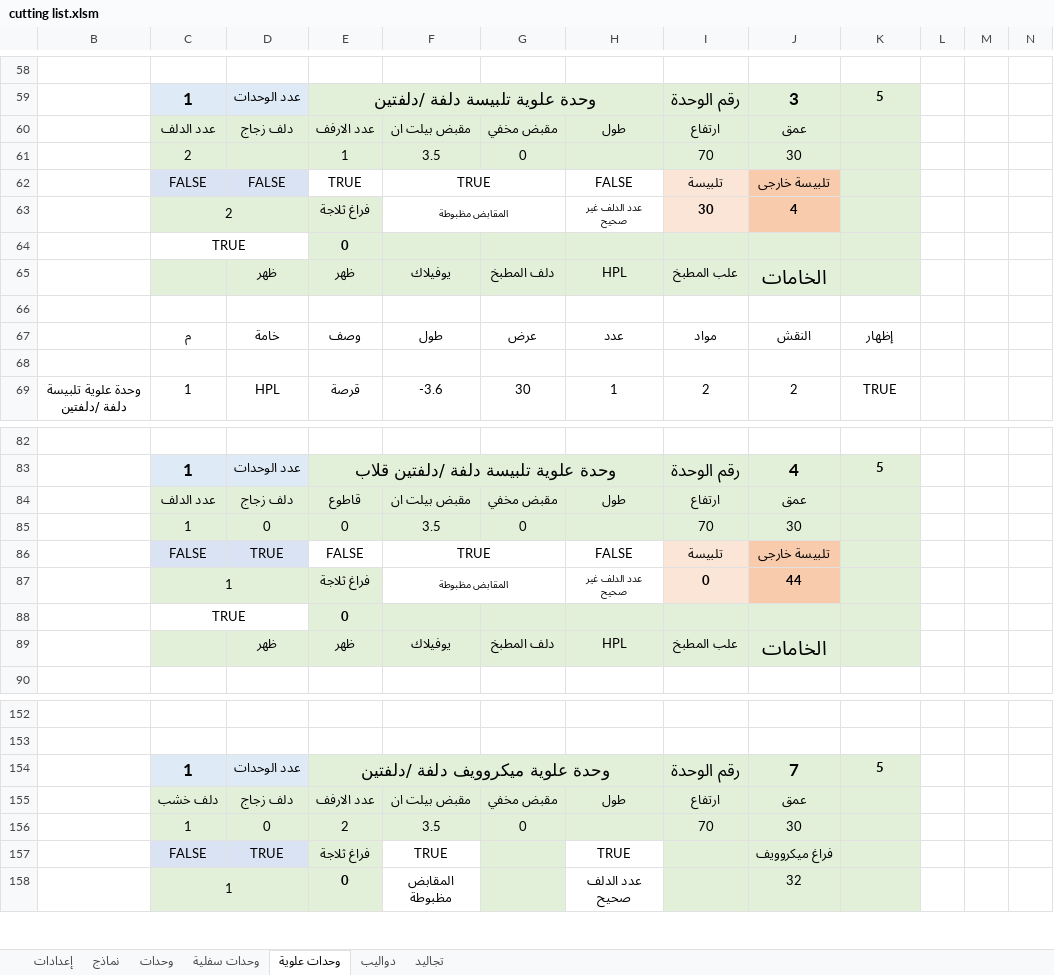
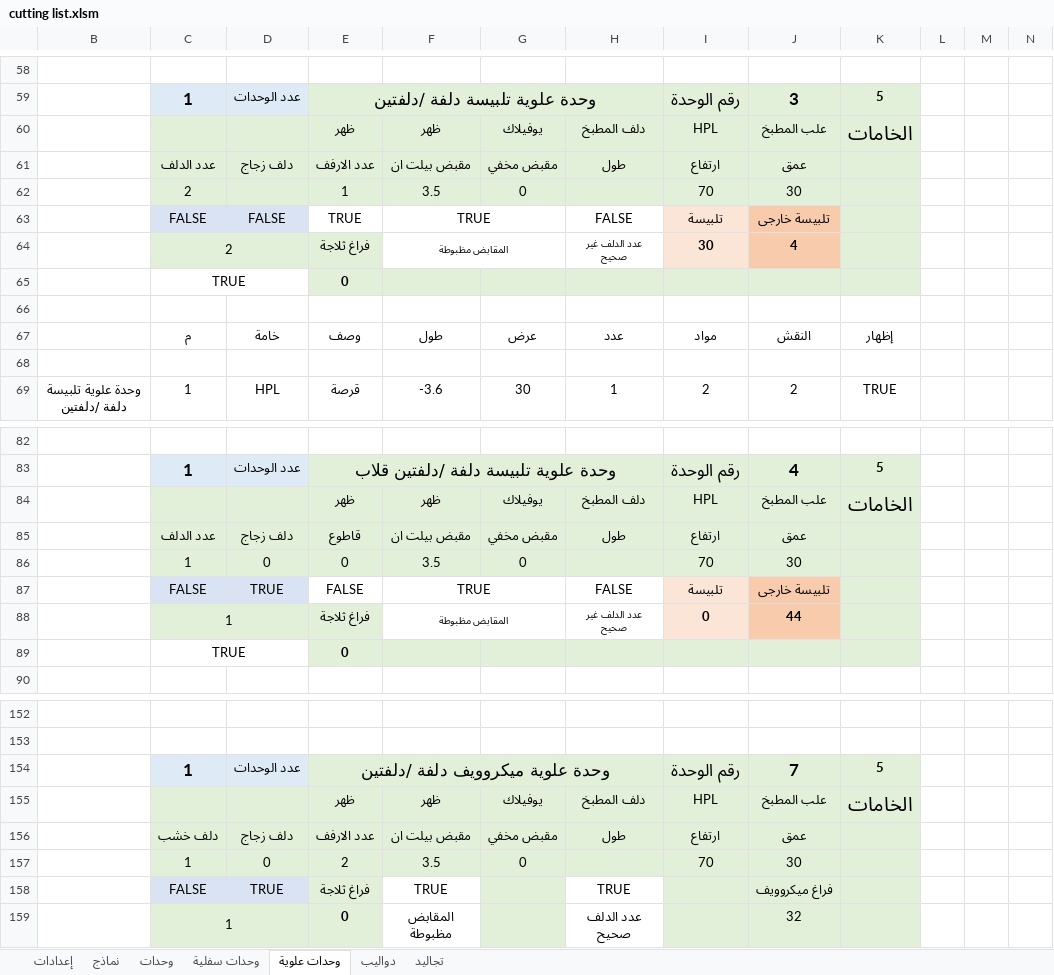
Before and after one commit to ahmed-elbehairy7/dwedar-cutting-list, an Excel workbook: cutting list.xlsm, sheet وحدات علوية, drawn as a sheet; only a part is shown, gaps mark what is left out; values as stored, in another font and other column widths than the file's, no borders; charts and pictures and conditional formats not drawn; removed rows and columns are numbered as before the commit, all else as after; the diff covers the shown part only; the diff names each change by its address in the sheet, - before the commit and + after, or states it on an @@ line.

```diff
--- a/cutting list.xlsm (sheet وحدات علوية)
+++ b/cutting list.xlsm (sheet وحدات علوية)
+row 60:  |  |  | ظهر | ظهر | يوفيلاك | دلف المطبخ | HPL | علب المطبخ | الخامات
-row 65:  |  | ظهر | ظهر | يوفيلاك | دلف المطبخ | HPL | علب المطبخ | الخامات
+row 84:  |  |  | ظهر | ظهر | يوفيلاك | دلف المطبخ | HPL | علب المطبخ | الخامات
-row 89:  |  | ظهر | ظهر | يوفيلاك | دلف المطبخ | HPL | علب المطبخ | الخامات
+row 155:  |  |  | ظهر | ظهر | يوفيلاك | دلف المطبخ | HPL | علب المطبخ | الخامات
```
Also changed, not shown: 8 added rows and 9 removed rows elsewhere in this sheet, formulas that keep their value.
